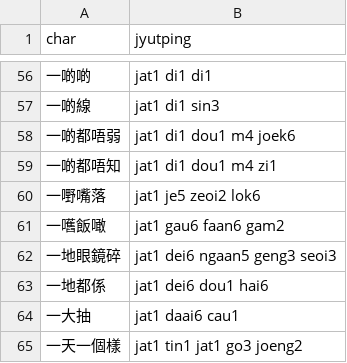
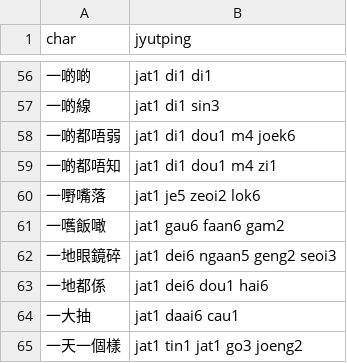
Before and after one commit to CanCLID/rime-cantonese-upstream, a CSV file: phrase_fragment.csv, drawn as a sheet; only a part is shown, gaps mark what is left out.

```diff
--- a/phrase_fragment.csv
+++ b/phrase_fragment.csv
@@ -61,3 +61,3 @@ char,jyutping
 一嚿飯噉,jat1 gau6 faan6 gam2
-一地眼鏡碎,jat1 dei6 ngaan5 geng3 seoi3
+一地眼鏡碎,jat1 dei6 ngaan5 geng2 seoi3
 一地都係,jat1 dei6 dou1 hai6
```
Also changed, not shown: 1 other file.
